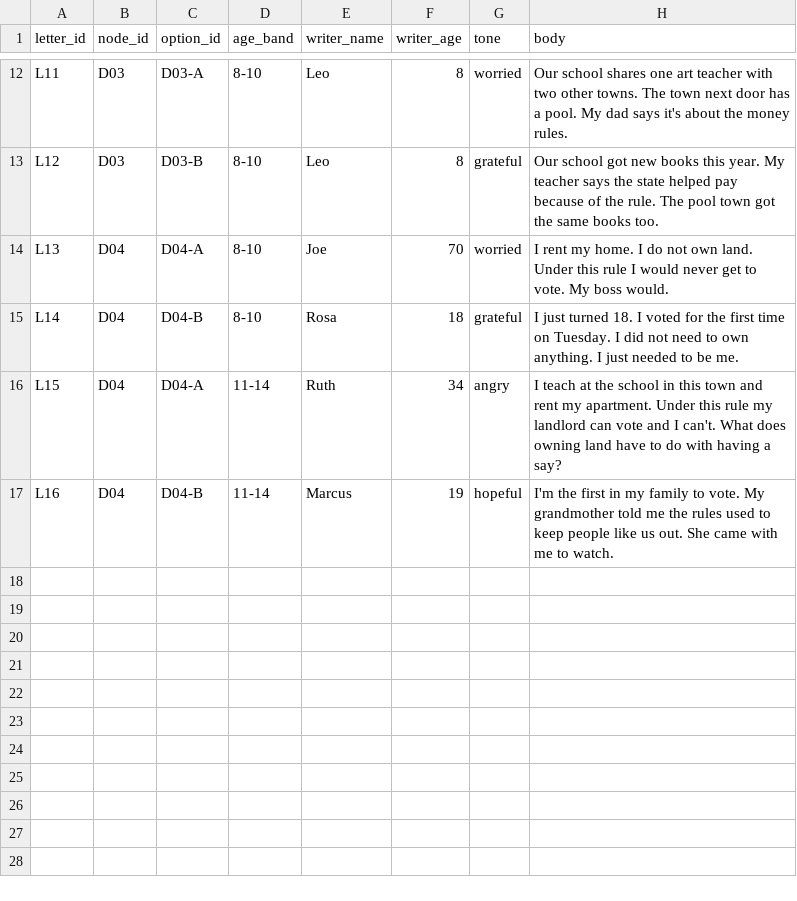
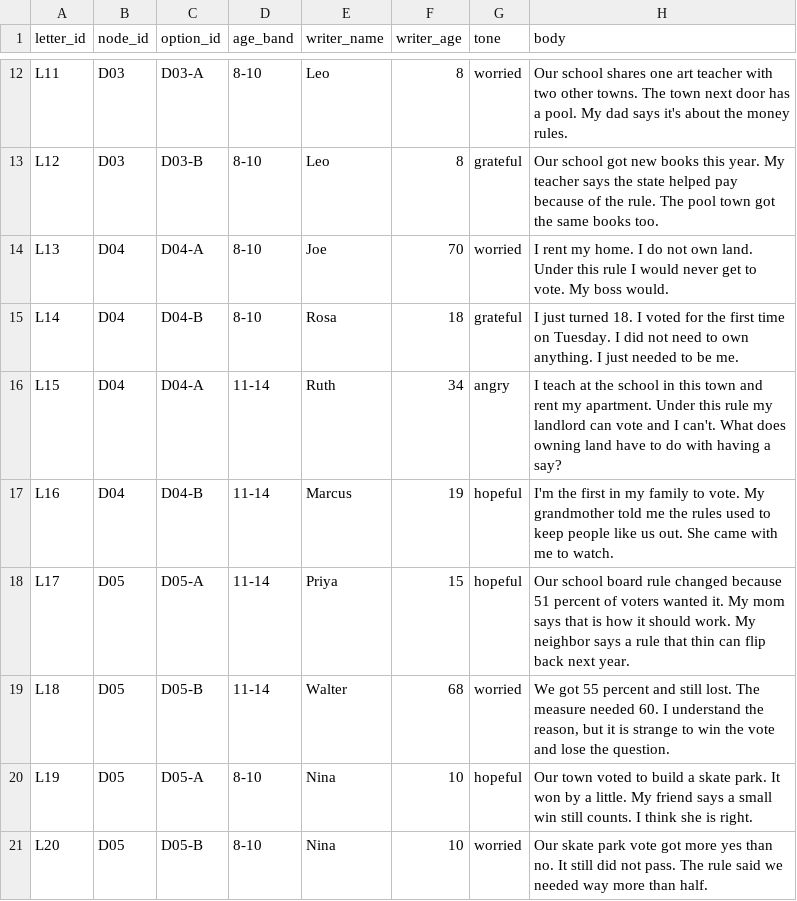
Before and after one commit to dougdevitre/access-to-civics, a CSV file: data/seed/letters.csv, drawn as a sheet; only a part is shown, gaps mark what is left out.

```diff
--- a/data/seed/letters.csv
+++ b/data/seed/letters.csv
@@ -17 +17,5 @@ L15,D04,D04-A,11-14,Ruth,34,angry,"I teach at the school in this town and rent m
 L16,D04,D04-B,11-14,Marcus,19,hopeful,"I'm the first in my family to vote. My grandmother told me the rules used to keep people like us out. She came with me to watch."
+L17,D05,D05-A,11-14,Priya,15,hopeful,"Our school board rule changed because 51 percent of voters wanted it. My mom says that is how it should work. My neighbor says a rule that thin can flip back next year."
+L18,D05,D05-B,11-14,Walter,68,worried,"We got 55 percent and still lost. The measure needed 60. I understand the reason, but it is strange to win the vote and lose the question."
+L19,D05,D05-A,8-10,Nina,10,hopeful,"Our town voted to build a skate park. It won by a little. My friend says a small win still counts. I think she is right."
+L20,D05,D05-B,8-10,Nina,10,worried,"Our skate park vote got more yes than no. It still did not pass. The rule said we needed way more than half."
```
Also changed, not shown: data/seed/decisions.csv, data/seed/reflections.csv, 22 other files.
